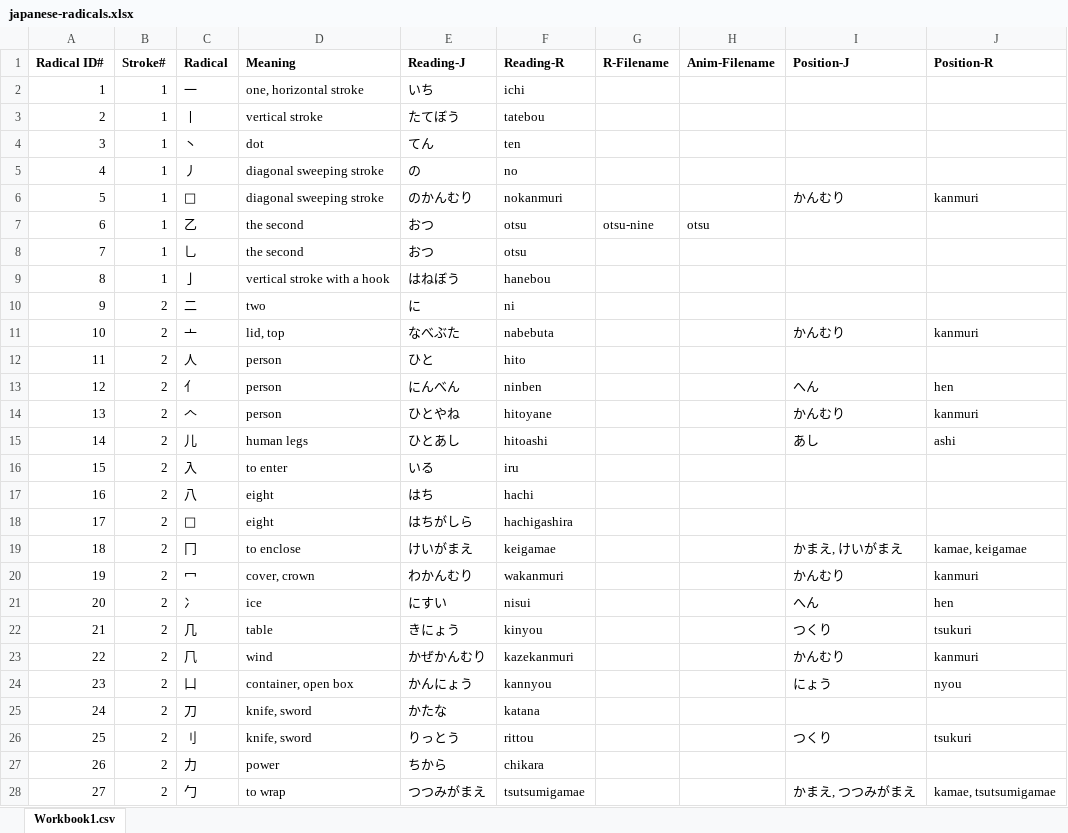
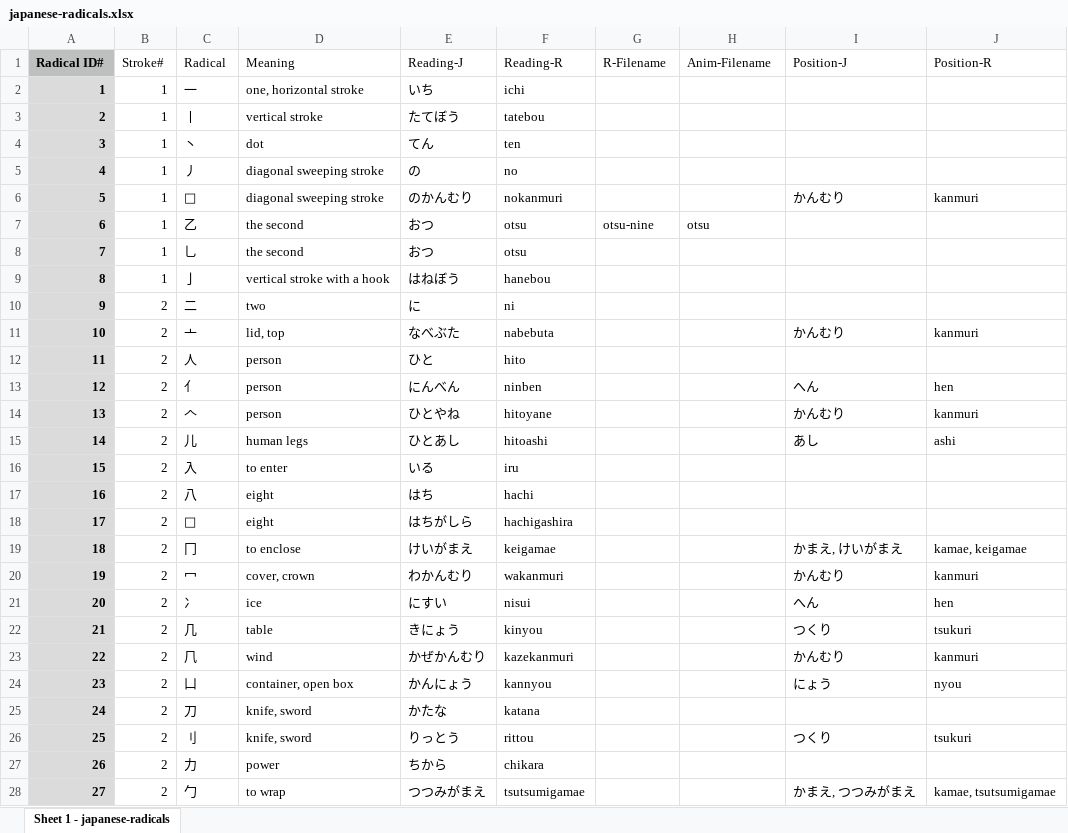
Before and after one commit to kanjialive/kanji-data-media, an Excel workbook: language-data/japanese-radicals.xlsx, sheet Sheet 1 - japanese-radicals, drawn as a sheet; only a part is shown; values as stored, in another font and other column widths than the file's, no borders; the diff covers the shown part only; the diff names each change by its address in the sheet, - before the commit and + after, or states it on an @@ line.

Commit message:
Align both spreadsheets with the app's language data
ka_data (csv/xlsx): correct 画's radical (⼐ kannyou -> ⽥ ta) with its
dependent fields; add 可's missing meaning; fix 貯 "lay-up" -> "lay up";
blank 々's n/a placeholders; trim trailing whitespace from 72 rows
(rad_meaning, the radical ⼌, three example words).

japanese-radicals (csv/xlsx/pdf): blank 々's n/a placeholders and set its
R-Filename to "none"; trim trailing non-breaking spaces (IDs 6, 12, 13,
18); tighten "bow （in archery）" -> "bow（in archery）" (IDs 76, 77).

Both xlsx files: radical columns styled with the Japanese Radicals font
so the PUA-encoded variants display; PDF re-exported with the font
embedded.

README: add a Recent Changes section summarising the above.

```diff
--- a/language-data/japanese-radicals.xlsx (sheet Sheet 1 - japanese-radicals)
+++ b/language-data/japanese-radicals.xlsx (sheet Sheet 1 - japanese-radicals)
-sheet tab: Workbook1.csv
+sheet tab: Sheet 1 - japanese-radicals
-A1 fill: none
+A1 fill: #BDC0BF
-B1:J1 bold: on
+B1:J1 bold: off
@@ A2:A28 fill: none → #DBDBDB, bold: off → on @@
```
Also changed, not shown: 6 edited cells and cell formats elsewhere in this sheet, charts or pictures, language-data/ka_data.xlsx, 4 other files.
